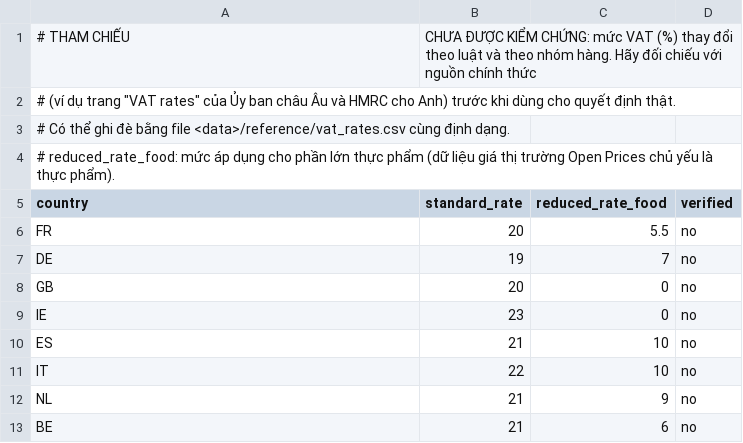
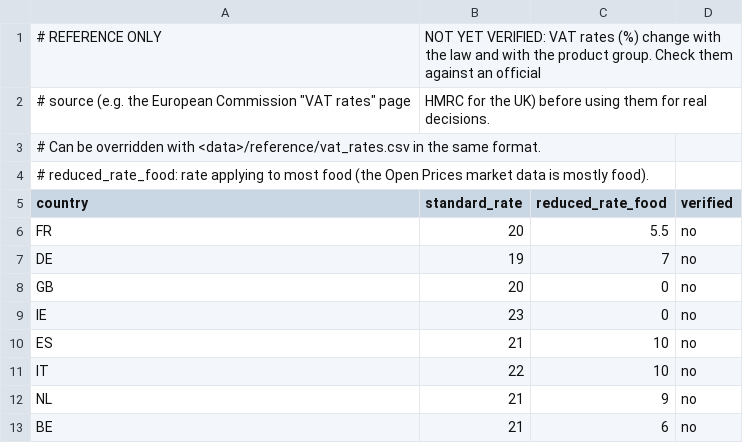
Before and after one commit to Corgi-coder99/Intent-Pricing-Optimizer, a CSV file: src/pipeline/reference/vat_rates.csv, drawn as a sheet.

```diff
--- a/src/pipeline/reference/vat_rates.csv
+++ b/src/pipeline/reference/vat_rates.csv
@@ -1,5 +1,5 @@
-# THAM CHIẾU, CHƯA ĐƯỢC KIỂM CHỨNG: mức VAT (%) thay đổi theo luật và theo nhóm hàng. Hãy đối chiếu với nguồn chính thức
-# (ví dụ trang "VAT rates" của Ủy ban châu Âu và HMRC cho Anh) trước khi dùng cho quyết định thật.
-# Có thể ghi đè bằng file <data>/reference/vat_rates.csv cùng định dạng.
-# reduced_rate_food: mức áp dụng cho phần lớn thực phẩm (dữ liệu giá thị trường Open Prices chủ yếu là thực phẩm).
+# REFERENCE ONLY, NOT YET VERIFIED: VAT rates (%) change with the law and with the product group. Check them against an official
+# source (e.g. the European Commission "VAT rates" page, HMRC for the UK) before using them for real decisions.
+# Can be overridden with <data>/reference/vat_rates.csv in the same format.
+# reduced_rate_food: rate applying to most food (the Open Prices market data is mostly food).
 country,standard_rate,reduced_rate_food,verified
```
Also changed, not shown: src/pipeline/reference/eurostat_retail_margin.csv, src/pipeline/reference/published_benchmarks.csv, 49 other files.
